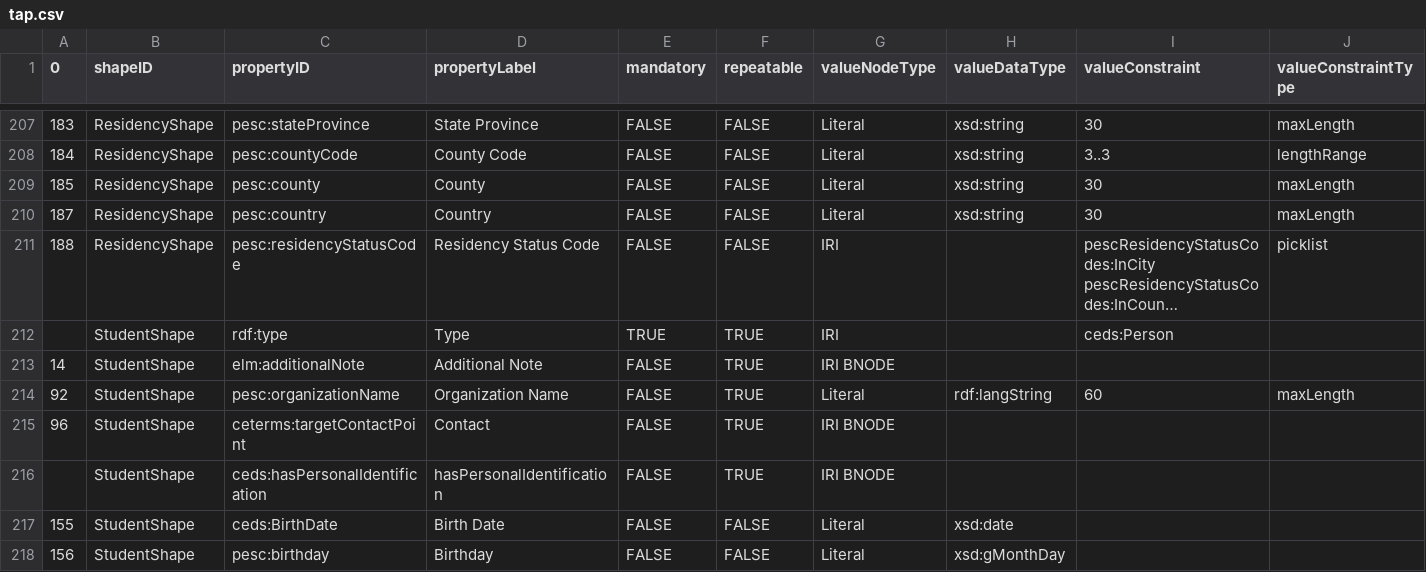
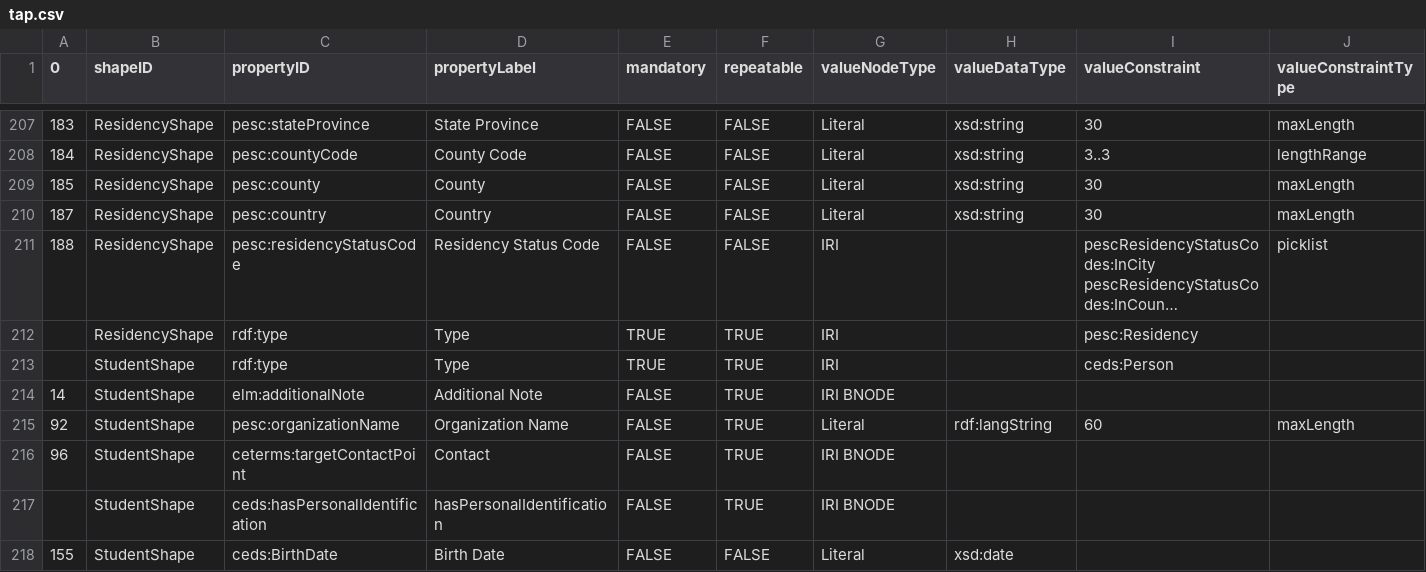
Before and after one commit to pesc-org/json-ld-transcript, a CSV file: TAP+SHACL/tap.csv, drawn as a sheet; only a part is shown, gaps mark what is left out; the shorter side is filled out with more unchanged rows; long unchanged cells end in …; rows hold the shown columns only; the diff names each change by its address in the sheet, - before the commit and + after, or states it on an @@ line.

Commit message:
adding requirement for rdf type in ResidencyShape

```diff
--- a/TAP+SHACL/tap.csv
+++ b/TAP+SHACL/tap.csv
+row 212:  | ResidencyShape | rdf:type | Type | TRUE | TRUE | IRI |  | pesc:Residency
```
Also changed, not shown: 1 other file.
